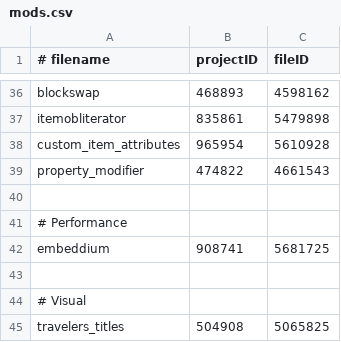
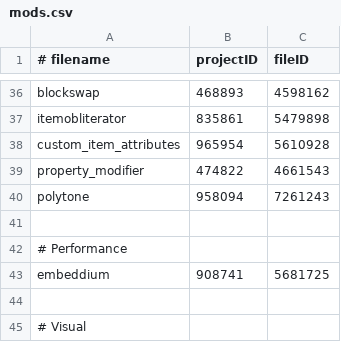
Before and after one commit to Eclipse-Ilx/Abyssal-Descent, a CSV file: mods.csv, drawn as a sheet; only a part is shown, gaps mark what is left out; the shorter side is filled out with more unchanged rows; the diff names each change by its address in the sheet, - before the commit and + after, or states it on an @@ line.

Commit message:
feat: added polytone mod

```diff
--- a/mods.csv
+++ b/mods.csv
+row 40: polytone | 958094 | 7261243
```
